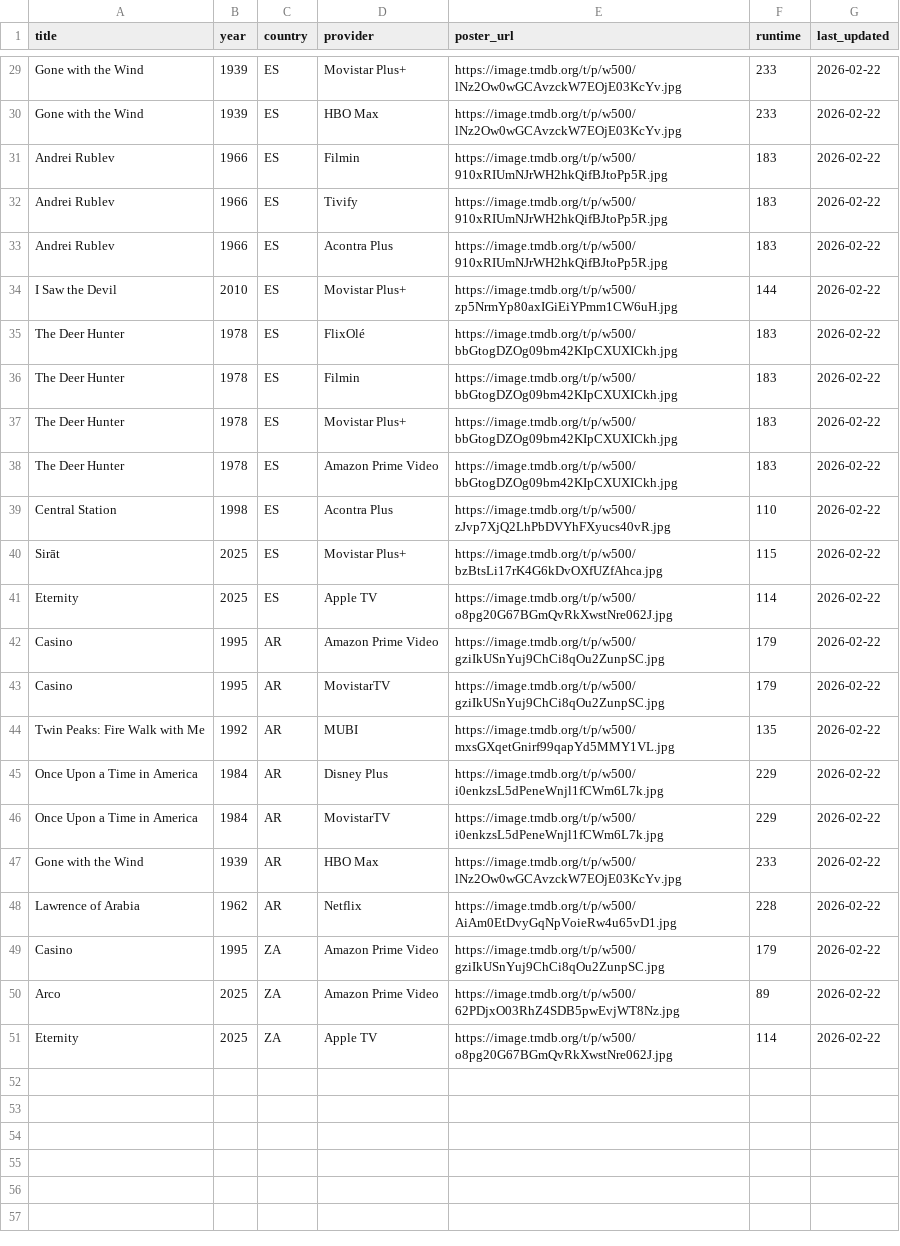
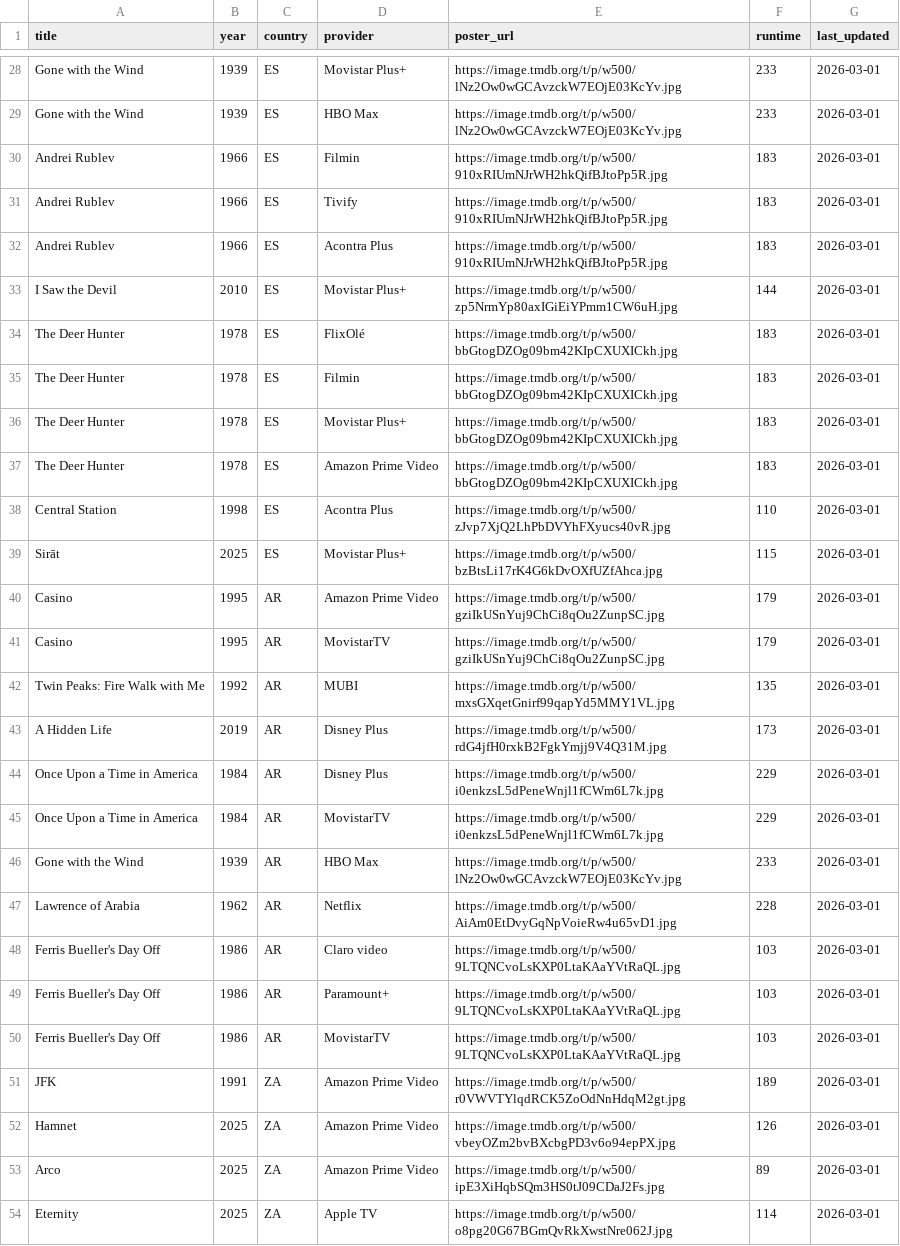
Before and after one commit to bucanero2010/letterboxd-justwatch-vpn, a CSV file: data/unwatched_by_country.csv, drawn as a sheet; only a part is shown, gaps mark what is left out; removed rows and columns are numbered as before the commit, all else as after; the diff covers the shown part only; the diff names each change by its address in the sheet, - before the commit and + after, or states it on an @@ line.

Commit message:
Update streaming data [skip ci]

```diff
--- a/data/unwatched_by_country.csv
+++ b/data/unwatched_by_country.csv
-G28:G39 (last_updated): 2026-02-22
+G28:G39 (last_updated): 2026-03-01
-row 41: Eternity | 2025 | ES | Apple TV | https://image.tmdb.org/t/p/w500/o8pg20G67BGmQvRkXwstNre062J.jpg | 114 | 2026-02-22
-G40:G42 (last_updated): 2026-02-22
+G40:G42 (last_updated): 2026-03-01
+row 43: A Hidden Life | 2019 | AR | Disney Plus | https://image.tmdb.org/t/p/w500/rdG4jfH0rxkB2FgkYmjj9V4Q31M.jpg | 173 | 2026-03-01
-G44:G47 (last_updated): 2026-02-22
+G44:G47 (last_updated): 2026-03-01
-row 49: Casino | 1995 | ZA | Amazon Prime Video | https://image.tmdb.org/t/p/w500/gziIkUSnYuj9ChCi8qOu2ZunpSC.jpg | 179 | 2026-02-22
+row 48: Ferris Bueller's Day Off | 1986 | AR | Claro video | https://image.tmdb.org/t/p/w500/9LTQNCvoLsKXP0LtaKAaYVtRaQL.jpg | 103 | 2026-03-01
+row 49: Ferris Bueller's Day Off | 1986 | AR | Paramount+ | https://image.tmdb.org/t/p/w500/9LTQNCvoLsKXP0LtaKAaYVtRaQL.jpg | 103 | 2026-03-01
+row 50: Ferris Bueller's Day Off | 1986 | AR | MovistarTV | https://image.tmdb.org/t/p/w500/9LTQNCvoLsKXP0LtaKAaYVtRaQL.jpg | 103 | 2026-03-01
+row 51: JFK | 1991 | ZA | Amazon Prime Video | https://image.tmdb.org/t/p/w500/r0VWVTYlqdRCK5ZoOdNnHdqM2gt.jpg | 189 | 2026-03-01
+row 52: Hamnet | 2025 | ZA | Amazon Prime Video | https://image.tmdb.org/t/p/w500/vbeyOZm2bvBXcbgPD3v6o94epPX.jpg | 126 | 2026-03-01
-E53 (poster_url): https://image.tmdb.org/t/p/w500/62PDjxO03RhZ4SDB5pwEvjWT8Nz.jpg
+E53 (poster_url): https://image.tmdb.org/t/p/w500/ipE3XiHqbSQm3HS0tJ09CDaJ2Fs.jpg
-G53:G54 (last_updated): 2026-02-22
+G53:G54 (last_updated): 2026-03-01
```
Also changed, not shown: 1 removed row and 37 edited cells elsewhere in this file, 1 other file.
